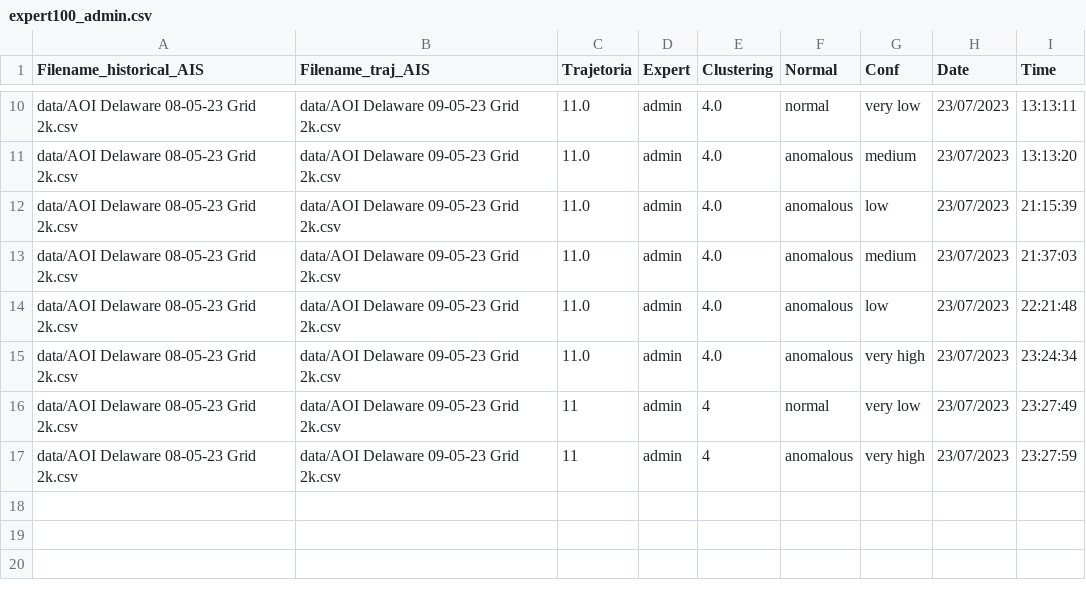
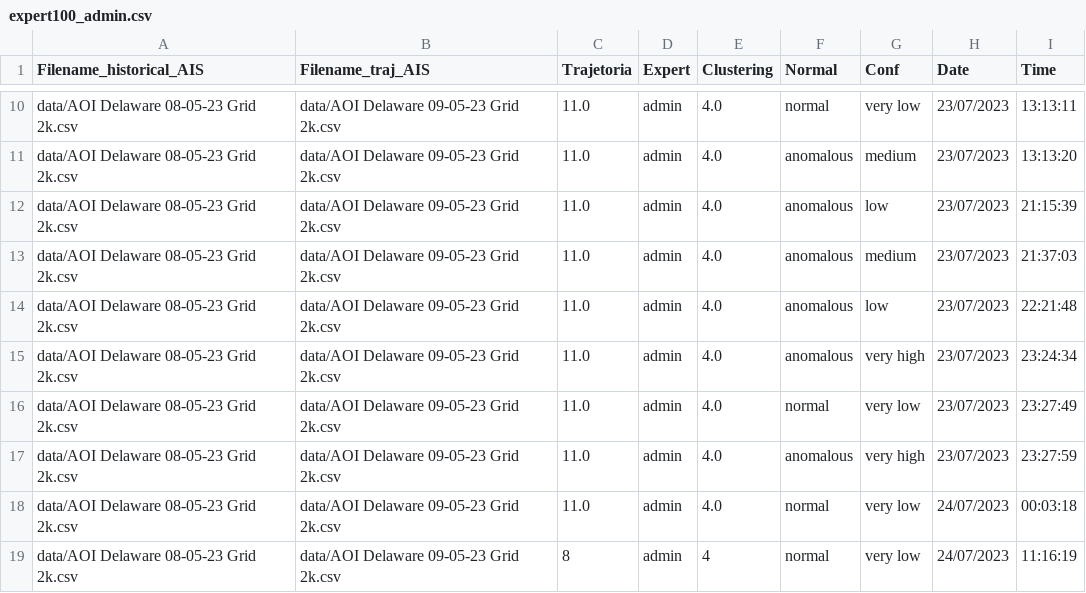
Before and after one commit to UFFeScience/instructor, a CSV file: static/expertFiles/expert100_admin.csv, drawn as a sheet; only a part is shown, gaps mark what is left out.

```diff
--- a/static/expertFiles/expert100_admin.csv
+++ b/static/expertFiles/expert100_admin.csv
@@ -15,3 +15,5 @@ data/AOI Delaware 08-05-23 Grid 2k.csv,data/AOI Delaware 09-05-23 Grid 2k.csv,11
 data/AOI Delaware 08-05-23 Grid 2k.csv,data/AOI Delaware 09-05-23 Grid 2k.csv,11.0,admin,4.0,anomalous,very high,23/07/2023,23:24:34
-data/AOI Delaware 08-05-23 Grid 2k.csv,data/AOI Delaware 09-05-23 Grid 2k.csv,11,admin,4,normal,very low,23/07/2023,23:27:49
-data/AOI Delaware 08-05-23 Grid 2k.csv,data/AOI Delaware 09-05-23 Grid 2k.csv,11,admin,4,anomalous,very high,23/07/2023,23:27:59
+data/AOI Delaware 08-05-23 Grid 2k.csv,data/AOI Delaware 09-05-23 Grid 2k.csv,11.0,admin,4.0,normal,very low,23/07/2023,23:27:49
+data/AOI Delaware 08-05-23 Grid 2k.csv,data/AOI Delaware 09-05-23 Grid 2k.csv,11.0,admin,4.0,anomalous,very high,23/07/2023,23:27:59
+data/AOI Delaware 08-05-23 Grid 2k.csv,data/AOI Delaware 09-05-23 Grid 2k.csv,11.0,admin,4.0,normal,very low,24/07/2023,00:03:18
+data/AOI Delaware 08-05-23 Grid 2k.csv,data/AOI Delaware 09-05-23 Grid 2k.csv,8,admin,4,normal,very low,24/07/2023,11:16:19
```
Also changed, not shown: static/expertFiles/expert_full.csv, 2 other files.
